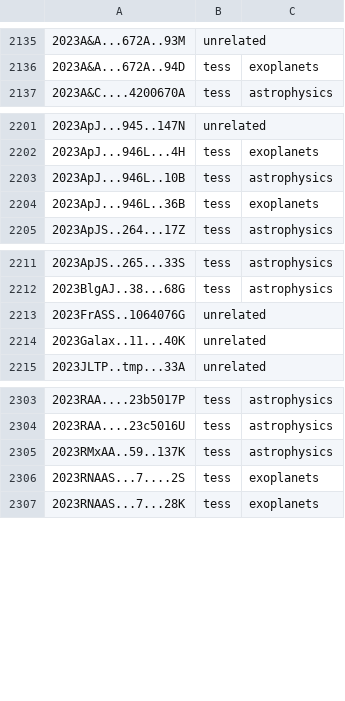
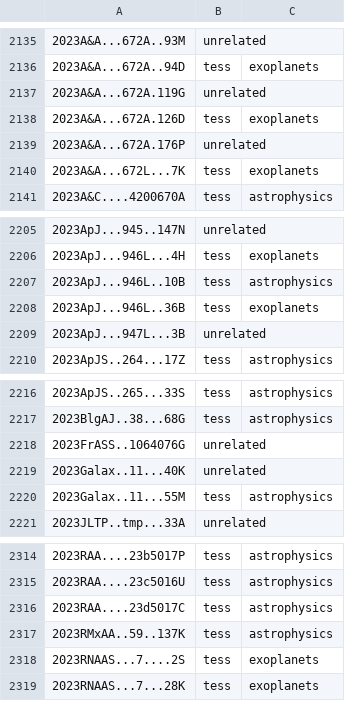
Before and after one commit to tessgi/tpub, a CSV file: data/tpub-export.csv, drawn as a sheet; only a part is shown, gaps mark what is left out; the diff covers the shown part only.

```diff
--- a/data/tpub-export.csv
+++ b/data/tpub-export.csv
@@ -2136,2 +2136,6 @@
 2023A&A...672A..94D,tess,exoplanets
+2023A&A...672A.119G,unrelated,
+2023A&A...672A.126D,tess,exoplanets
+2023A&A...672A.176P,unrelated,
+2023A&A...672L...7K,tess,exoplanets
 2023A&C....4200670A,tess,astrophysics
@@ -2204,2 +2208,3 @@
 2023ApJ...946L..36B,tess,exoplanets
+2023ApJ...947L...3B,unrelated,
 2023ApJS..264...17Z,tess,astrophysics
@@ -2214,2 +2219,3 @@
 2023Galax..11...40K,unrelated,
+2023Galax..11...55M,tess,astrophysics
 2023JLTP..tmp...33A,unrelated,
@@ -2304,2 +2315,3 @@
 2023RAA....23c5016U,tess,astrophysics
+2023RAA....23d5017C,tess,astrophysics
 2023RMxAA..59..137K,tess,astrophysics
```
Also changed, not shown: 19 added rows elsewhere in this file, 1 other file.
